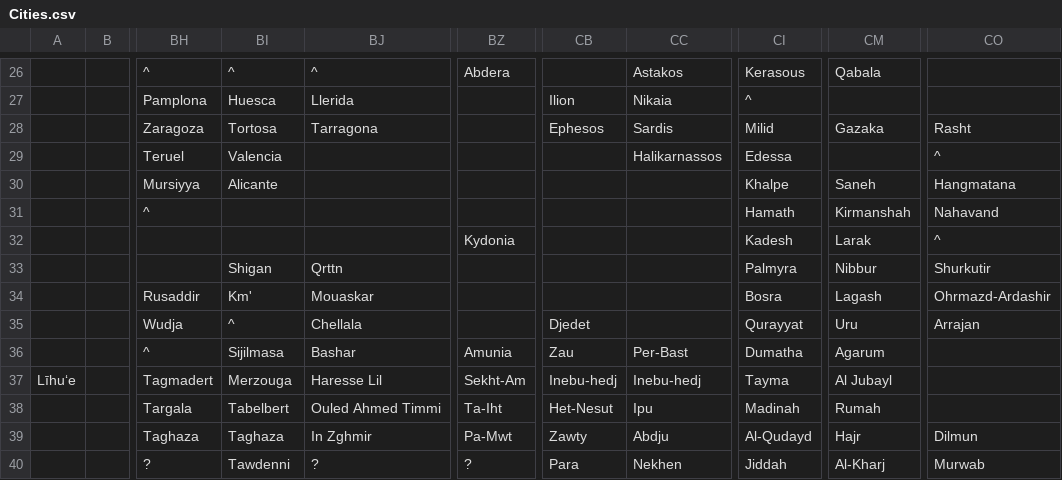
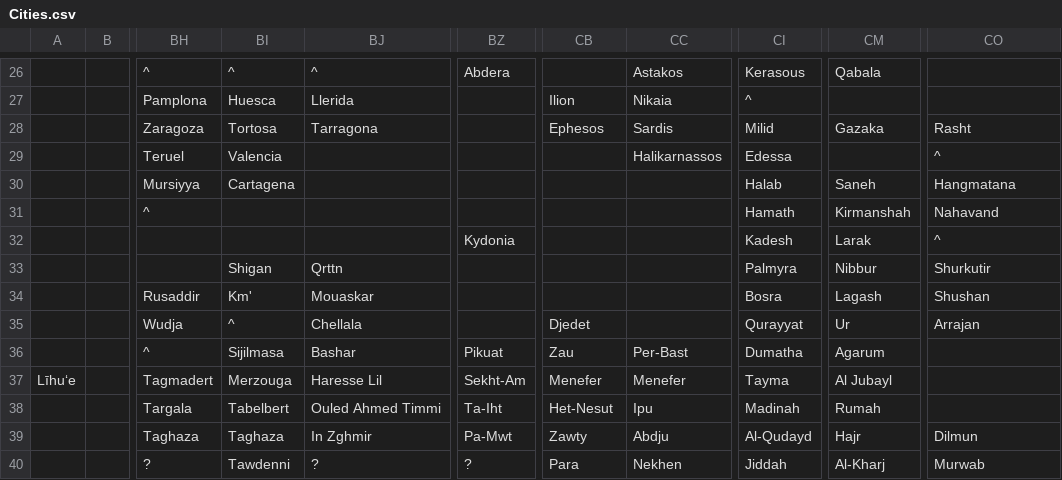
Before and after one commit to proompter-deluxe/Dawn-of-Civilization, a CSV file: Assets/Maps/Cities.csv, drawn as a sheet; only a part is shown, gaps mark what is left out; the diff names each change by its address in the sheet, - before the commit and + after, or states it on an @@ line.

Commit message:
Migrate some translations to the new method + tweak some base names
Remove any references to CityNameManager, which will be deleted when all the names have been migrated.
Do not automatically trigger the Tunisia period for Carthage when Arabia spawns.
Increase "Empire" name threshold to 6.
Do not name Vikings "Kalmar Union" if Sweden is alive.
Add "Late Persian" aka Farsi.

```diff
--- a/Assets/Maps/Cities.csv
+++ b/Assets/Maps/Cities.csv
-BI30: Alicante
+BI30: Cartagena
-CI30: Khalpe
+CI30: Halab
-CO34: Ohrmazd-Ardashir
+CO34: Shushan
-CM35: Uru
+CM35: Ur
-BZ36: Amunia
+BZ36: Pikuat
-CB37: Inebu-hedj
+CB37: Menefer
-CC37: Inebu-hedj
+CC37: Menefer
```
Also changed, not shown: 16 other files.
